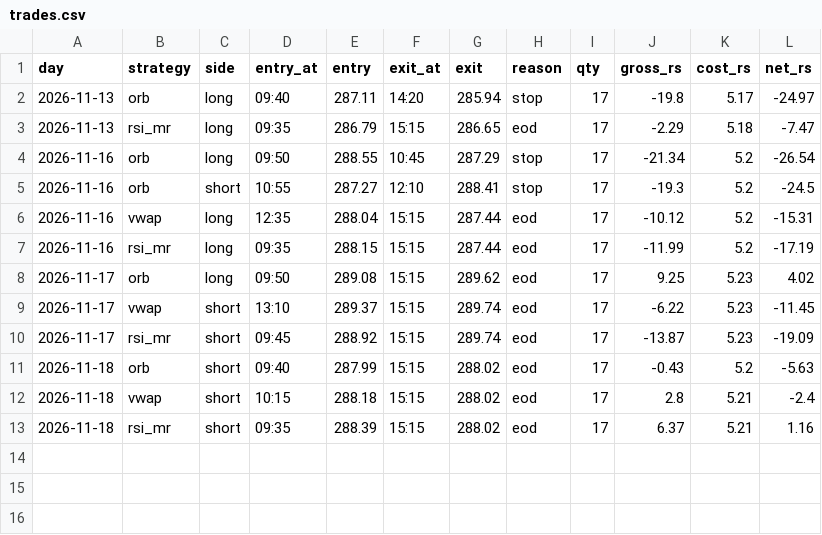
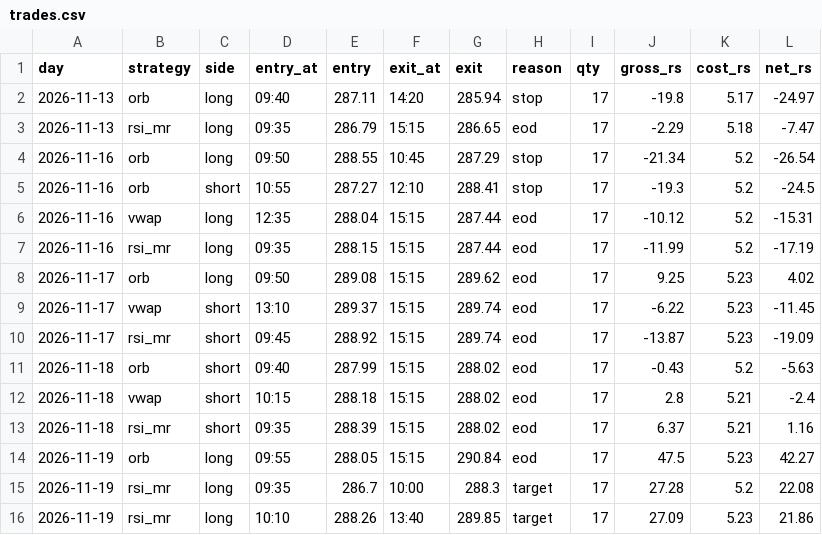
Before and after one commit to Akhilkanigicharla/kalpa-labs, a CSV file: 07-trading/paper/intraday/trades.csv, drawn as a sheet.

Commit message:
b7 paper: Track A 2026-11-20

```diff
--- a/07-trading/paper/intraday/trades.csv
+++ b/07-trading/paper/intraday/trades.csv
@@ -13 +13,4 @@ day,strategy,side,entry_at,entry,exit_at,exit,reason,qty,gross_rs,cost_rs,net_rs
 2026-11-18,rsi_mr,short,09:35,288.39,15:15,288.02,eod,17,6.37,5.21,1.16
+2026-11-19,orb,long,09:55,288.05,15:15,290.84,eod,17,47.5,5.23,42.27
+2026-11-19,rsi_mr,long,09:35,286.7,10:00,288.3,target,17,27.28,5.2,22.08
+2026-11-19,rsi_mr,long,10:10,288.26,13:40,289.85,target,17,27.09,5.23,21.86
```
Also changed, not shown: 07-trading/paper/tournament/log.csv, 07-trading/paper/track-A-gold/ledger-A.csv, 16 other files.
